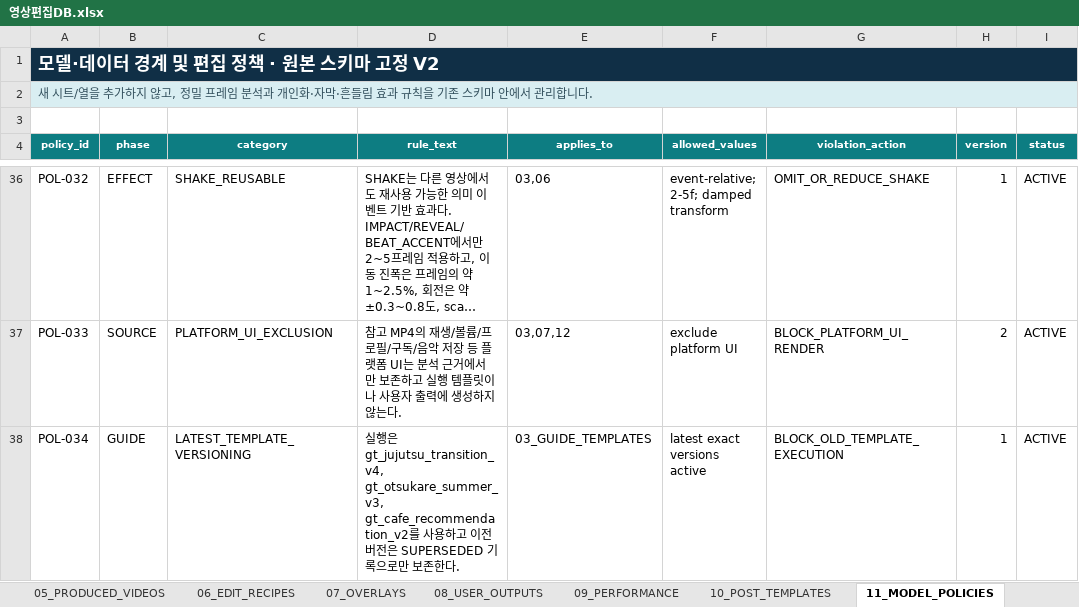
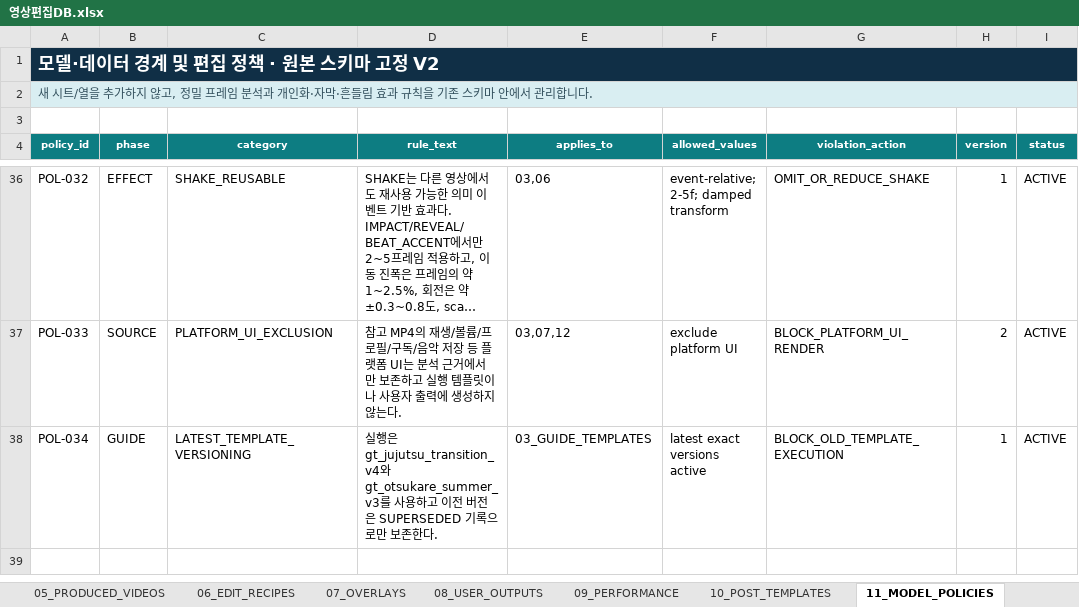
Before and after one commit to skt-flyai-9th/AI, an Excel workbook: app/template_knowledge/sources/영상편집DB.xlsx, sheet 11_MODEL_POLICIES, drawn as a sheet; only a part is shown, gaps mark what is left out; long unchanged cells end in …; values as stored, in another font and other column widths than the file's, no borders; the diff names each change by its address in the sheet, - before the commit and + after, or states it on an @@ line.

```diff
--- a/app/template_knowledge/sources/영상편집DB.xlsx (sheet 11_MODEL_POLICIES)
+++ b/app/template_knowledge/sources/영상편집DB.xlsx (sheet 11_MODEL_POLICIES)
-D38 (rule_text): …은 gt_jujutsu_transition_v4, gt_otsukare_summer_v3, gt_cafe_recommendation_v2를…
+D38 (rule_text): …은 gt_jujutsu_transition_v4와 gt_otsukare_summer_v3를…
```
Also changed, not shown: sheet 12_SOURCE_GUIDES, sheet 03_GUIDE_TEMPLATES, sheet 02_INPUT_GUIDES, sheet 00_GUIDE, sheet 01_DASHBOARD, app/template_knowledge/sources/영상편집DB_원본구간.xlsx, 24 other files.
